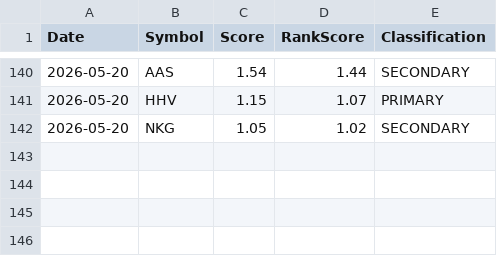
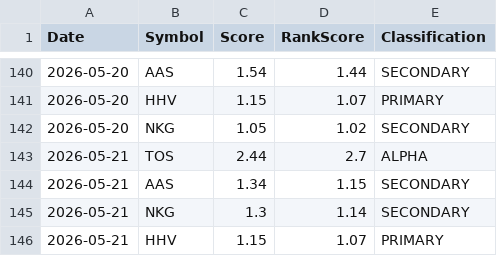
Before and after one commit to Quanghoaai/Aether-Quant, a CSV file: history.csv, drawn as a sheet; only a part is shown, gaps mark what is left out.

```diff
--- a/history.csv
+++ b/history.csv
@@ -142 +142,5 @@ Date,Symbol,Score,RankScore,Classification
 2026-05-20,NKG,1.05,1.02,SECONDARY
+2026-05-21,TOS,2.44,2.7,ALPHA
+2026-05-21,AAS,1.34,1.15,SECONDARY
+2026-05-21,NKG,1.3,1.14,SECONDARY
+2026-05-21,HHV,1.15,1.07,PRIMARY
```
Also changed, not shown: 2 other files.
